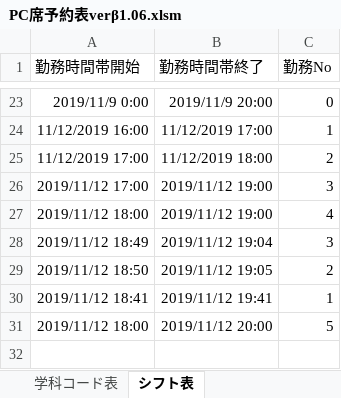
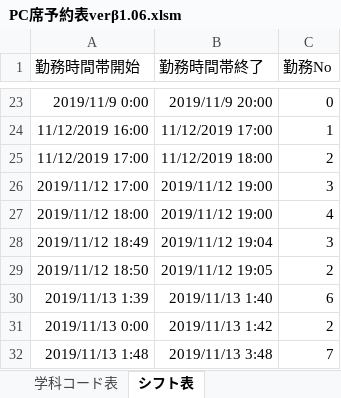
Before and after one commit to Yu0727Harada/xlAres, an Excel workbook: bin/PC席予約表verβ1.06.xlsm, sheet シフト表, drawn as a sheet; only a part is shown, gaps mark what is left out; values as stored, in another font and other column widths than the file's, no borders; charts and pictures not drawn; removed rows and columns are numbered as before the commit, all else as after; the diff names each change by its address in the sheet, - before the commit and + after, or states it on an @@ line.

```diff
--- a/bin/PC席予約表verβ1.06.xlsm (sheet シフト表)
+++ b/bin/PC席予約表verβ1.06.xlsm (sheet シフト表)
-row 30: 2019/11/12 18:41 | 2019/11/12 19:41 | 1
-row 31: 2019/11/12 18:00 | 2019/11/12 20:00 | 5
+row 30: 2019/11/13 1:39 | 2019/11/13 1:40 | 6
+row 31: 2019/11/13 0:00 | 2019/11/13 1:42 | 2
+row 32: 2019/11/13 1:48 | 2019/11/13 3:48 | 7
```
Also changed, not shown: sheet メイン, sheet 入力, sheet 出力, hidden cells, charts or pictures, 20 other files.
